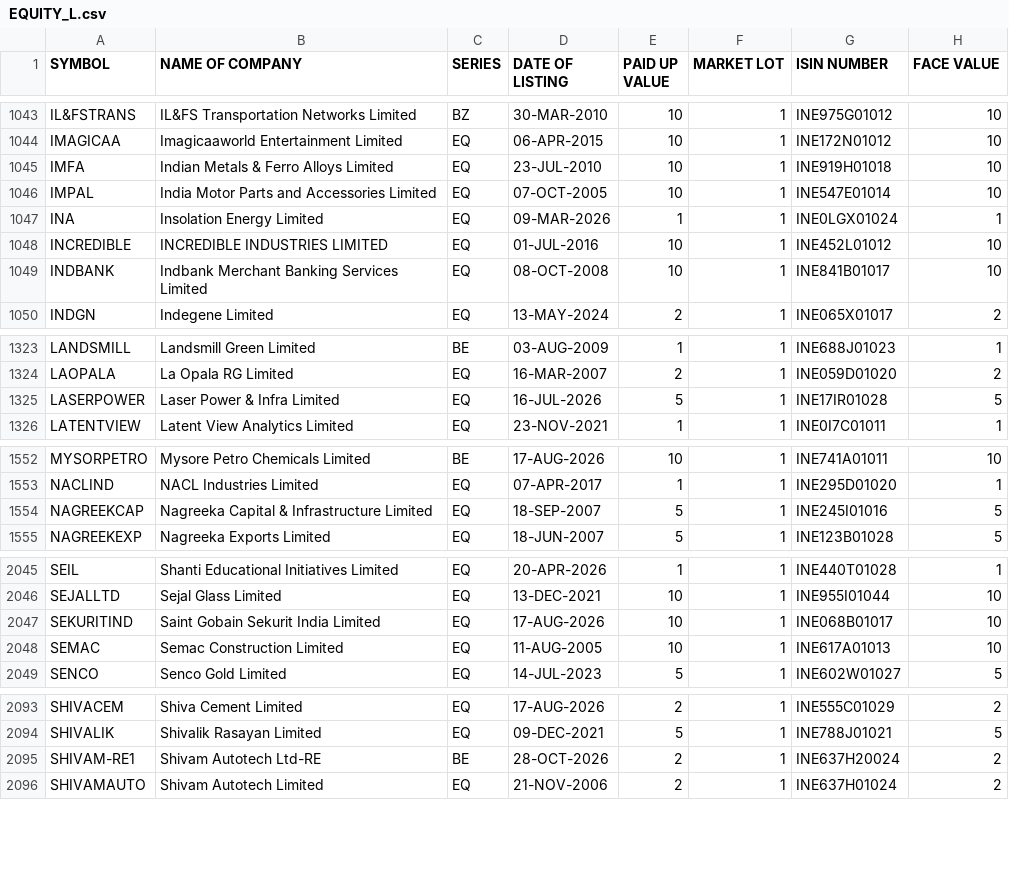
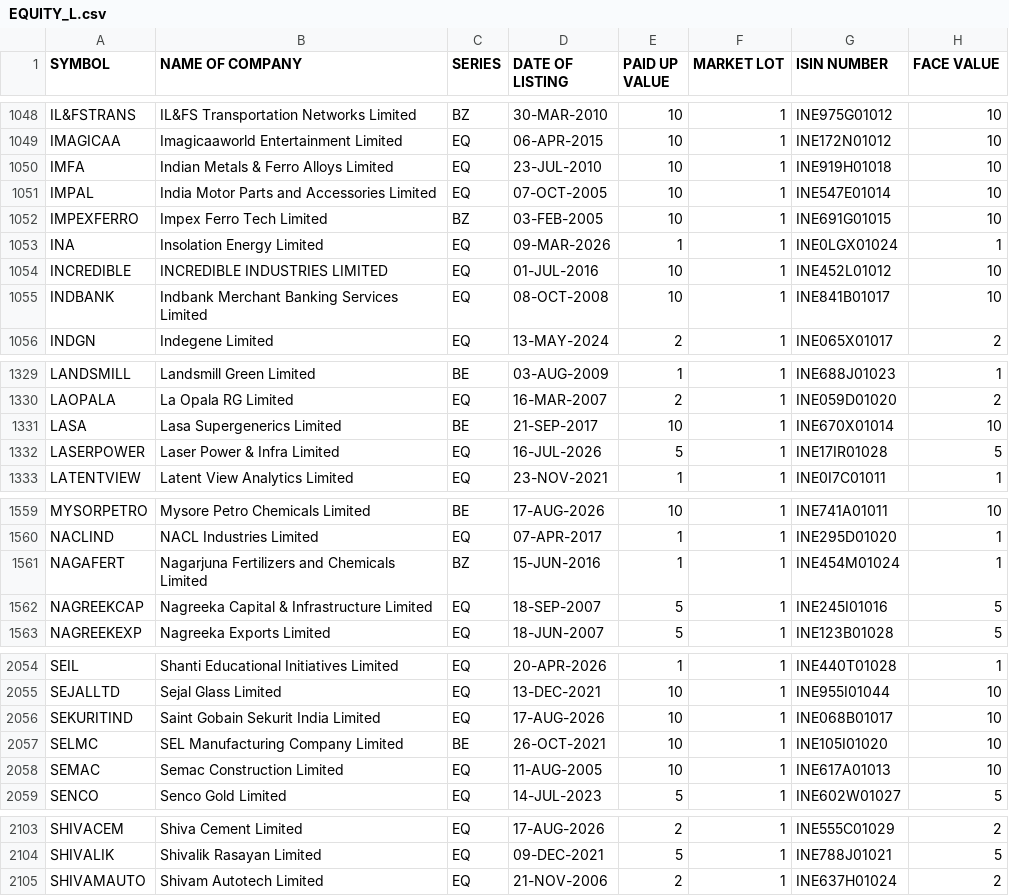
Before and after one commit to Mirudula-ceo/equity-analyzer, a CSV file: data/manual/EQUITY_L.csv, drawn as a sheet; only a part is shown, gaps mark what is left out; the diff covers the shown part only.

```diff
--- a/data/manual/EQUITY_L.csv
+++ b/data/manual/EQUITY_L.csv
@@ -1046,2 +1051,3 @@ IMFA,Indian Metals & Ferro Alloys Limited,EQ,23-JUL-2010,10,1,INE919H01018,10
 IMPAL,India Motor Parts and Accessories Limited,EQ,07-OCT-2005,10,1,INE547E01014,10
+IMPEXFERRO,Impex Ferro Tech Limited,BZ,03-FEB-2005,10,1,INE691G01015,10
 INA,Insolation Energy Limited,EQ,09-MAR-2026,1,1,INE0LGX01024,1
@@ -1324,2 +1330,3 @@ LANDSMILL,Landsmill Green Limited,BE,03-AUG-2009,1,1,INE688J01023,1
 LAOPALA,La Opala RG Limited,EQ,16-MAR-2007,2,1,INE059D01020,2
+LASA,Lasa Supergenerics Limited,BE,21-SEP-2017,10,1,INE670X01014,10
 LASERPOWER,Laser Power & Infra Limited,EQ,16-JUL-2026,5,1,INE17IR01028,5
@@ -1553,2 +1560,3 @@ MYSORPETRO,Mysore Petro Chemicals Limited,BE,17-AUG-2026,10,1,INE741A01011,10
 NACLIND,NACL Industries Limited,EQ,07-APR-2017,1,1,INE295D01020,1
+NAGAFERT,Nagarjuna Fertilizers and Chemicals Limited,BZ,15-JUN-2016,1,1,INE454M01024,1
 NAGREEKCAP,Nagreeka Capital & Infrastructure Limited,EQ,18-SEP-2007,5,1,INE245I01016,5
@@ -2047,2 +2056,3 @@ SEJALLTD,Sejal Glass Limited,EQ,13-DEC-2021,10,1,INE955I01044,10
 SEKURITIND,Saint Gobain Sekurit India Limited,EQ,17-AUG-2026,10,1,INE068B01017,10
+SELMC,SEL Manufacturing Company Limited,BE,26-OCT-2021,10,1,INE105I01020,10
 SEMAC,Semac Construction Limited,EQ,11-AUG-2005,10,1,INE617A01013,10
@@ -2094,3 +2104,2 @@ SHIVACEM,Shiva Cement Limited,EQ,17-AUG-2026,2,1,INE555C01029,2
 SHIVALIK,Shivalik Rasayan Limited,EQ,09-DEC-2021,5,1,INE788J01021,5
-SHIVAM-RE1,Shivam Autotech Ltd-RE,BE,28-OCT-2026,2,1,INE637H20024,2
 SHIVAMAUTO,Shivam Autotech Limited,EQ,21-NOV-2006,2,1,INE637H01024,2
```
Also changed, not shown: 8 added rows and 15 edited cells elsewhere in this file, 1 other file.
